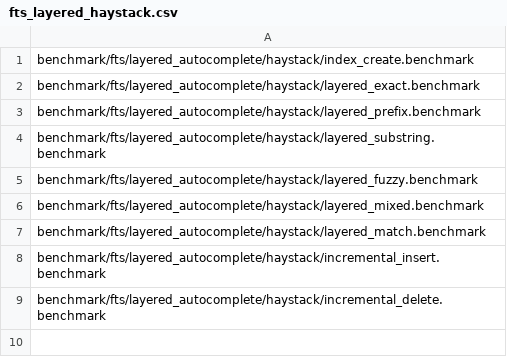
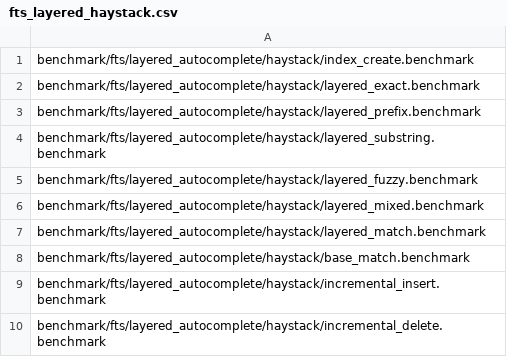
Before and after one commit to duckdb/duckdb-fts, a CSV file: .github/regression/fts_layered_haystack.csv, drawn as a sheet.

Commit message:
Benchmark base BM25 compatibility

```diff
--- a/.github/regression/fts_layered_haystack.csv
+++ b/.github/regression/fts_layered_haystack.csv
@@ -7,2 +7,3 @@ benchmark/fts/layered_autocomplete/haystack/layered_mixed.benchmark
 benchmark/fts/layered_autocomplete/haystack/layered_match.benchmark
+benchmark/fts/layered_autocomplete/haystack/base_match.benchmark
 benchmark/fts/layered_autocomplete/haystack/incremental_insert.benchmark
```
Also changed, not shown: .github/regression/fts_layered.csv, 4 other files.
